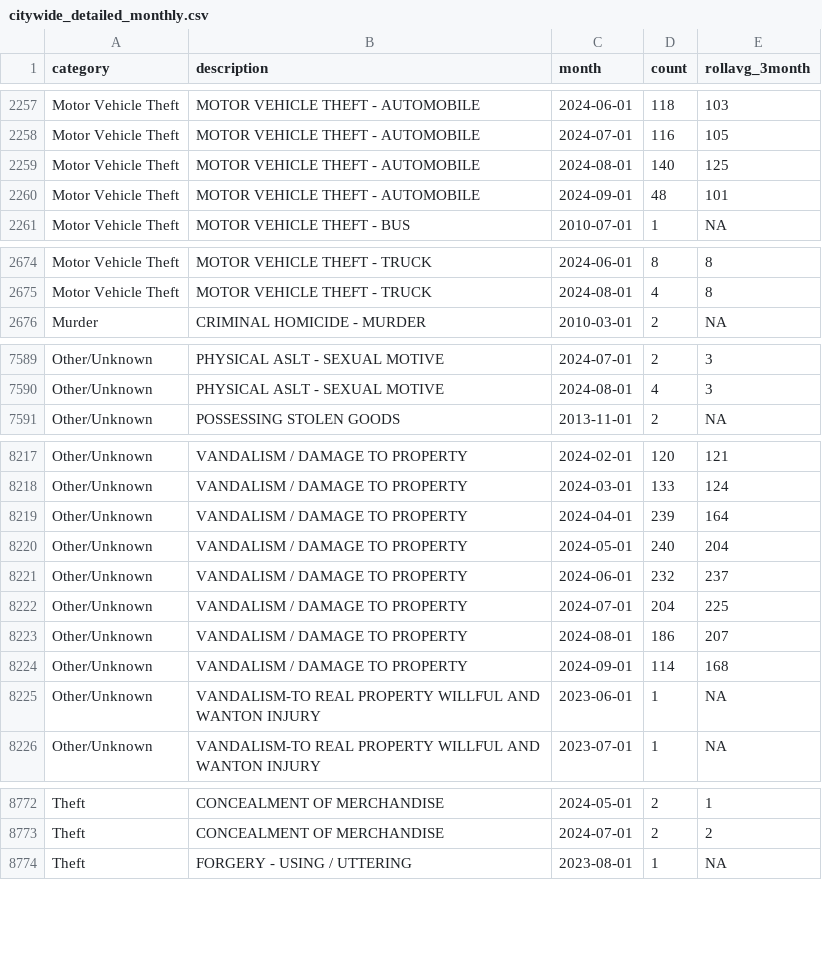
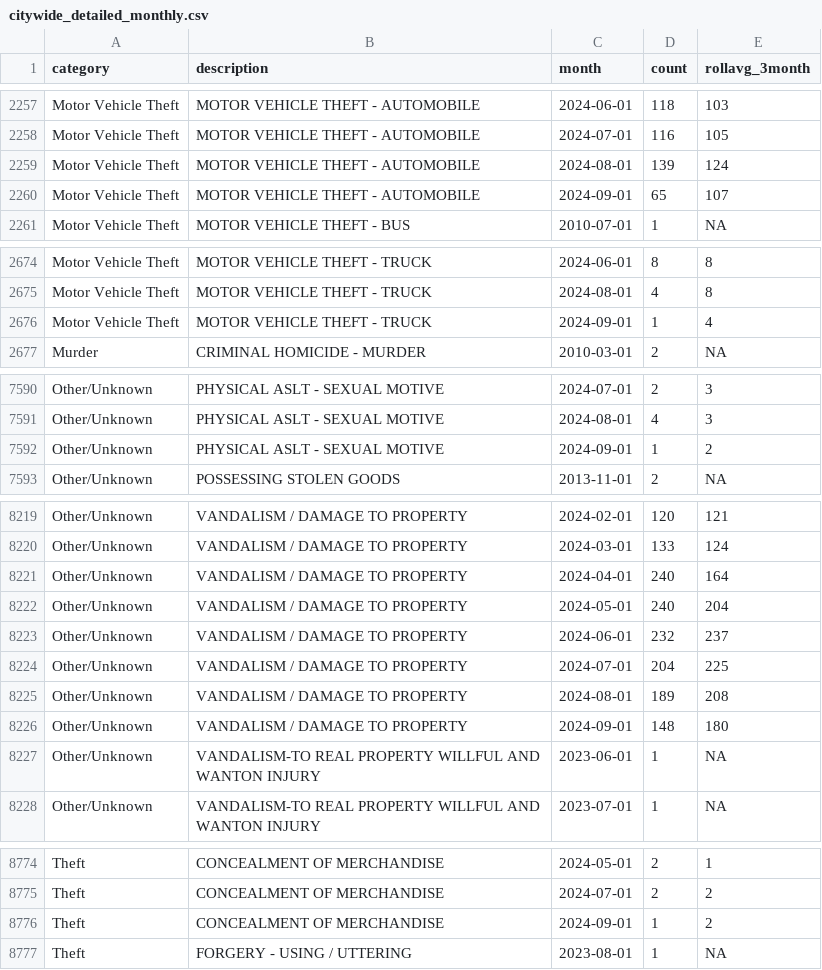
Before and after one commit to abcotvdata/safetytracker_fayetteville, a CSV file: data/output/monthly/citywide_detailed_monthly.csv, drawn as a sheet; only a part is shown, gaps mark what is left out; the diff covers the shown part only.

Commit message:
New crime data collected

```diff
--- a/data/output/monthly/citywide_detailed_monthly.csv
+++ b/data/output/monthly/citywide_detailed_monthly.csv
@@ -2258,4 +2258,4 @@ Motor Vehicle Theft,MOTOR VEHICLE THEFT - AUTOMOBILE,2024-06-01,118,103
 Motor Vehicle Theft,MOTOR VEHICLE THEFT - AUTOMOBILE,2024-07-01,116,105
-Motor Vehicle Theft,MOTOR VEHICLE THEFT - AUTOMOBILE,2024-08-01,140,125
-Motor Vehicle Theft,MOTOR VEHICLE THEFT - AUTOMOBILE,2024-09-01,48,101
+Motor Vehicle Theft,MOTOR VEHICLE THEFT - AUTOMOBILE,2024-08-01,139,124
+Motor Vehicle Theft,MOTOR VEHICLE THEFT - AUTOMOBILE,2024-09-01,65,107
 Motor Vehicle Theft,MOTOR VEHICLE THEFT - BUS,2010-07-01,1,NA
@@ -2675,2 +2675,3 @@ Motor Vehicle Theft,MOTOR VEHICLE THEFT - TRUCK,2024-06-01,8,8
 Motor Vehicle Theft,MOTOR VEHICLE THEFT - TRUCK,2024-08-01,4,8
+Motor Vehicle Theft,MOTOR VEHICLE THEFT - TRUCK,2024-09-01,1,4
 Murder,CRIMINAL HOMICIDE - MURDER,2010-03-01,2,NA
@@ -7590,2 +7591,3 @@ Other/Unknown,PHYSICAL ASLT - SEXUAL MOTIVE,2024-07-01,2,3
 Other/Unknown,PHYSICAL ASLT - SEXUAL MOTIVE,2024-08-01,4,3
+Other/Unknown,PHYSICAL ASLT - SEXUAL MOTIVE,2024-09-01,1,2
 Other/Unknown,POSSESSING STOLEN GOODS,2013-11-01,2,NA
@@ -8218,3 +8220,3 @@ Other/Unknown,VANDALISM / DAMAGE TO PROPERTY,2024-02-01,120,121
 Other/Unknown,VANDALISM / DAMAGE TO PROPERTY,2024-03-01,133,124
-Other/Unknown,VANDALISM / DAMAGE TO PROPERTY,2024-04-01,239,164
+Other/Unknown,VANDALISM / DAMAGE TO PROPERTY,2024-04-01,240,164
 Other/Unknown,VANDALISM / DAMAGE TO PROPERTY,2024-05-01,240,204
@@ -8222,4 +8224,4 @@ Other/Unknown,VANDALISM / DAMAGE TO PROPERTY,2024-06-01,232,237
 Other/Unknown,VANDALISM / DAMAGE TO PROPERTY,2024-07-01,204,225
-Other/Unknown,VANDALISM / DAMAGE TO PROPERTY,2024-08-01,186,207
-Other/Unknown,VANDALISM / DAMAGE TO PROPERTY,2024-09-01,114,168
+Other/Unknown,VANDALISM / DAMAGE TO PROPERTY,2024-08-01,189,208
+Other/Unknown,VANDALISM / DAMAGE TO PROPERTY,2024-09-01,148,180
 Other/Unknown,VANDALISM-TO REAL PROPERTY WILLFUL AND WANTON INJURY,2023-06-01,1,NA
@@ -8773,2 +8775,3 @@ Theft,CONCEALMENT OF MERCHANDISE,2024-05-01,2,1
 Theft,CONCEALMENT OF MERCHANDISE,2024-07-01,2,2
+Theft,CONCEALMENT OF MERCHANDISE,2024-09-01,1,2
 Theft,FORGERY - USING / UTTERING,2023-08-01,1,NA
```
Also changed, not shown: 73 edited cells elsewhere in this file, data/output/city/citywide_detailed.csv, data/output/districts/assaults_district.csv, 48 other files.
